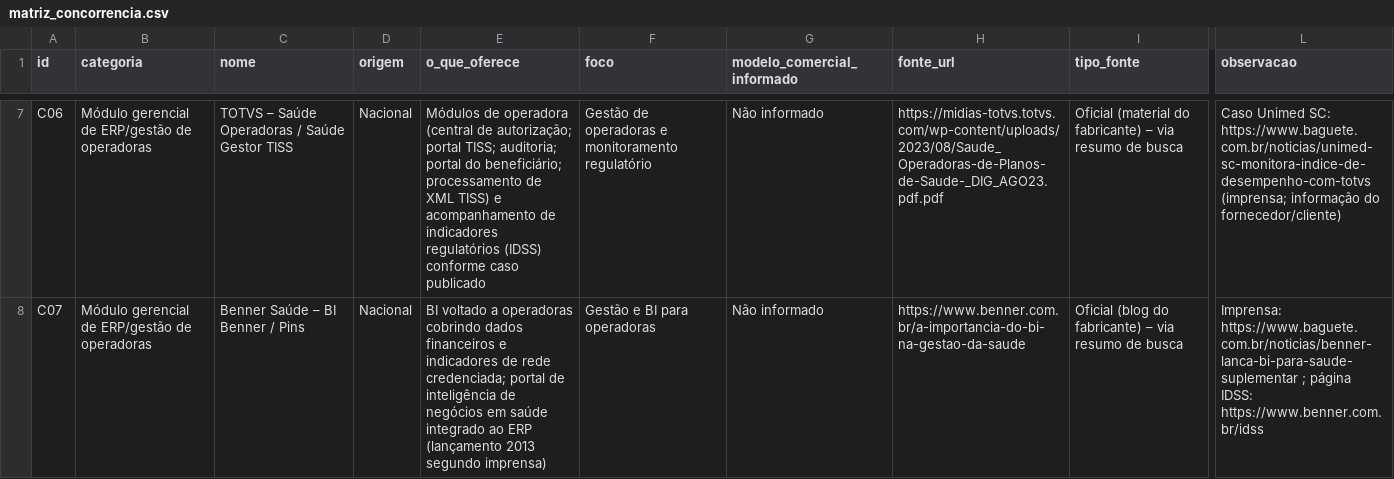
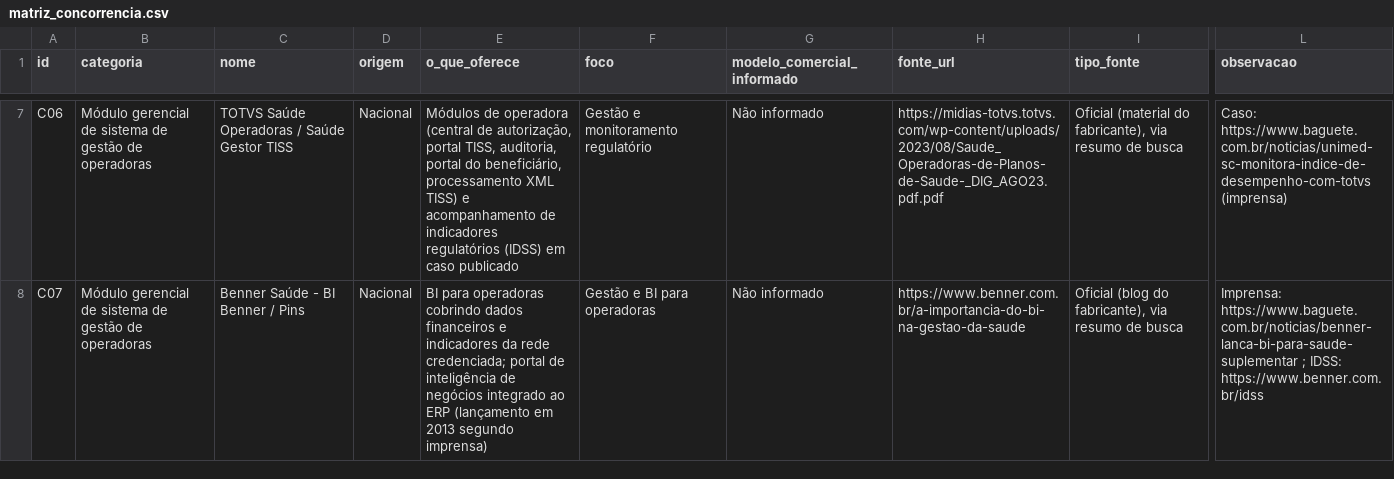
Before and after one commit to rafaeltamborim-bit/neohealth-manual-ops, a CSV file: NEOHEALTH_MARKETING/01_ESTRATEGIA/matriz_concorrencia.csv, drawn as a sheet; only a part is shown, gaps mark what is left out; the diff covers the shown part only; the diff names each change by its address in the sheet, - before the commit and + after, or states it on an @@ line.

```diff
--- a/NEOHEALTH_MARKETING/01_ESTRATEGIA/matriz_concorrencia.csv
+++ b/NEOHEALTH_MARKETING/01_ESTRATEGIA/matriz_concorrencia.csv
-B7:B8 (categoria): …gerencial de ERP/gestão de operadoras
+B7:B8 (categoria): …gerencial de sistema de gestão de operadoras
-C7 (nome): TOTVS – Saúde Operadoras / Saúde Gestor TISS
+C7 (nome): TOTVS Saúde Operadoras / Saúde Gestor TISS
-E7 (o_que_oferece): …(central de autorização; portal TISS; auditoria; portal do beneficiário; processamento de XML TISS) e acompanhamento de indicadores regulatórios (IDSS) conforme caso publicado
+E7 (o_que_oferece): …(central de autorização, portal TISS, auditoria, portal do beneficiário, processamento XML TISS) e acompanhamento de indicadores regulatórios (IDSS) em caso publicado
-F7 (foco): Gestão de operadoras e monitoramento regulatório
+F7 (foco): Gestão e monitoramento regulatório
-I7 (tipo_fonte): …(material do fabricante) – via resumo…
+I7 (tipo_fonte): …(material do fabricante), via resumo…
-L7 (observacao): Caso Unimed SC: https://www.baguete.com.br/noticias/unimed-sc-monitora-indice-de-desempenho-com-totvs (imprensa; informação do fornecedor/cliente)
+L7 (observacao): Caso: https://www.baguete.com.br/noticias/unimed-sc-monitora-indice-de-desempenho-com-totvs (imprensa)
-C8 (nome): Benner Saúde – BI Benner / Pins
+C8 (nome): Benner Saúde - BI Benner / Pins
-E8 (o_que_oferece): BI voltado a operadoras cobrindo dados financeiros e indicadores de rede credenciada; portal de inteligência de negócios em saúde integrado ao ERP (lançamento 2013 segundo…
+E8 (o_que_oferece): BI para operadoras cobrindo dados financeiros e indicadores da rede credenciada; portal de inteligência de negócios integrado ao ERP (lançamento em 2013 segundo…
-I8 (tipo_fonte): …(blog do fabricante) – via resumo…
+I8 (tipo_fonte): …(blog do fabricante), via resumo…
-L8 (observacao): …https://www.baguete.com.br/noticias/benner-lanca-bi-para-saude-suplementar ; página IDSS: https://www.benner.com.br/idss
+L8 (observacao): …https://www.baguete.com.br/noticias/benner-lanca-bi-para-saude-suplementar ; IDSS: https://www.benner.com.br/idss
```
Also changed, not shown: 68 edited cells elsewhere in this file, 25 other files.
